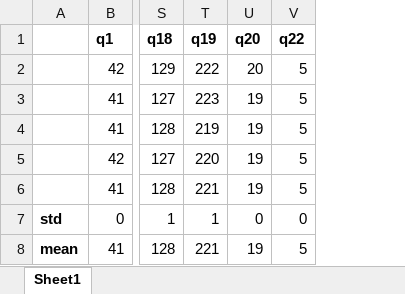
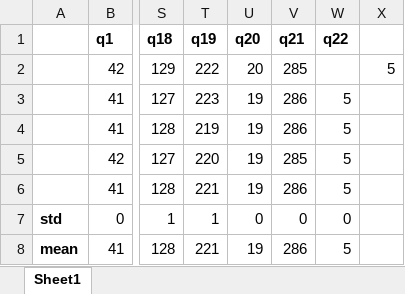
Before and after one commit to edin-dal/sdql, an Excel workbook: scripts/SDQL-calculations.xlsx, sheet Sheet1, drawn as a sheet; only a part is shown, gaps mark what is left out; values as stored, in another font and other column widths than the file's, no borders; addresses are those after the commit; the diff names each change by its address in the sheet, - before the commit and + after, or states it on an @@ line.

```diff
--- a/scripts/SDQL-calculations.xlsx (sheet Sheet1)
+++ b/scripts/SDQL-calculations.xlsx (sheet Sheet1)
+column V (q21), rows 2-8: 285 | 286 | 286 | 285 | 286 | 0 | 286
+column X, row 2: 5
-W2 (q22): 5
+W2 (q22): (empty)
```
Also changed, not shown: formulas that keep their value, 6 other files.
